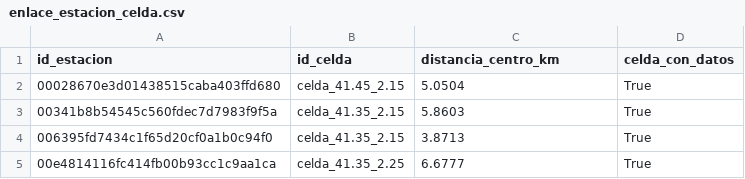
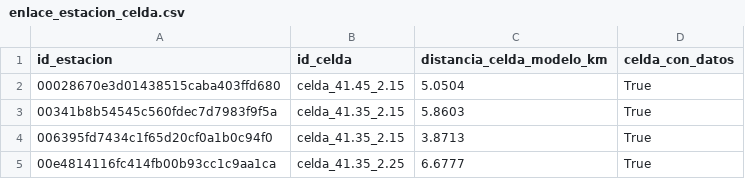
Before and after one commit to alexdgutierrezcordova-nila/smartcity-bcn-knowledge-graph, a CSV file: E3_rdf/data/enlace_estacion_celda.csv, drawn as a sheet; only a part is shown.

Commit message:
refactor(modelo): renombra distanciaACentroideKm a distanciaACeldaModeloKm
La docente observó que el modelo hablaba de un centroide que no aparece en el
diagrama. El centroide es el punto central de la CeldaModelo (geo:lat/geo:long),
así que la propiedad adopta la misma nomenclatura. La fuente CAMS se fija como
Copernicus CAMS European (domains=auto, rejilla 0.1°), constante en los datos.

```diff
--- a/E3_rdf/data/enlace_estacion_celda.csv
+++ b/E3_rdf/data/enlace_estacion_celda.csv
@@ -1,2 +1,2 @@
-id_estacion,id_celda,distancia_centro_km,celda_con_datos
+id_estacion,id_celda,distancia_celda_modelo_km,celda_con_datos
 00028670e3d01438515caba403ffd680,celda_41.45_2.15,5.0504,True
```
Also changed, not shown: E3_rdf/modelo/mapeo_campos.csv, 9 other files.
